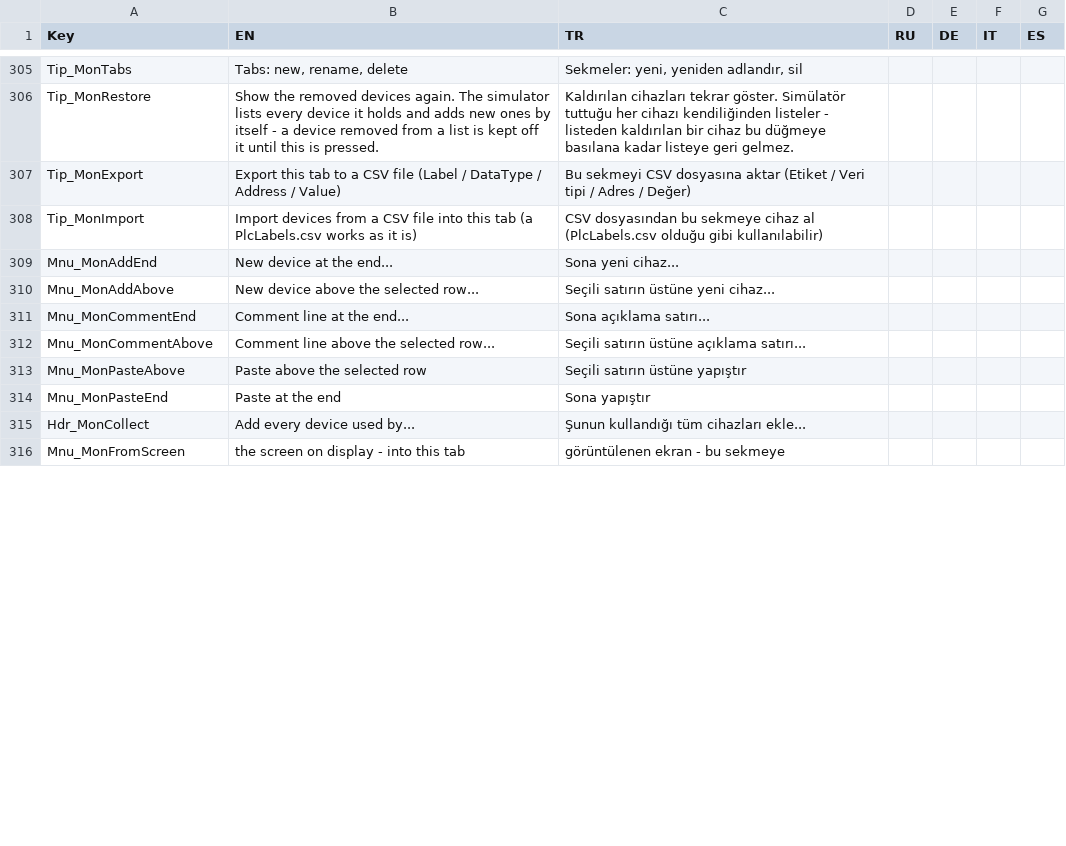
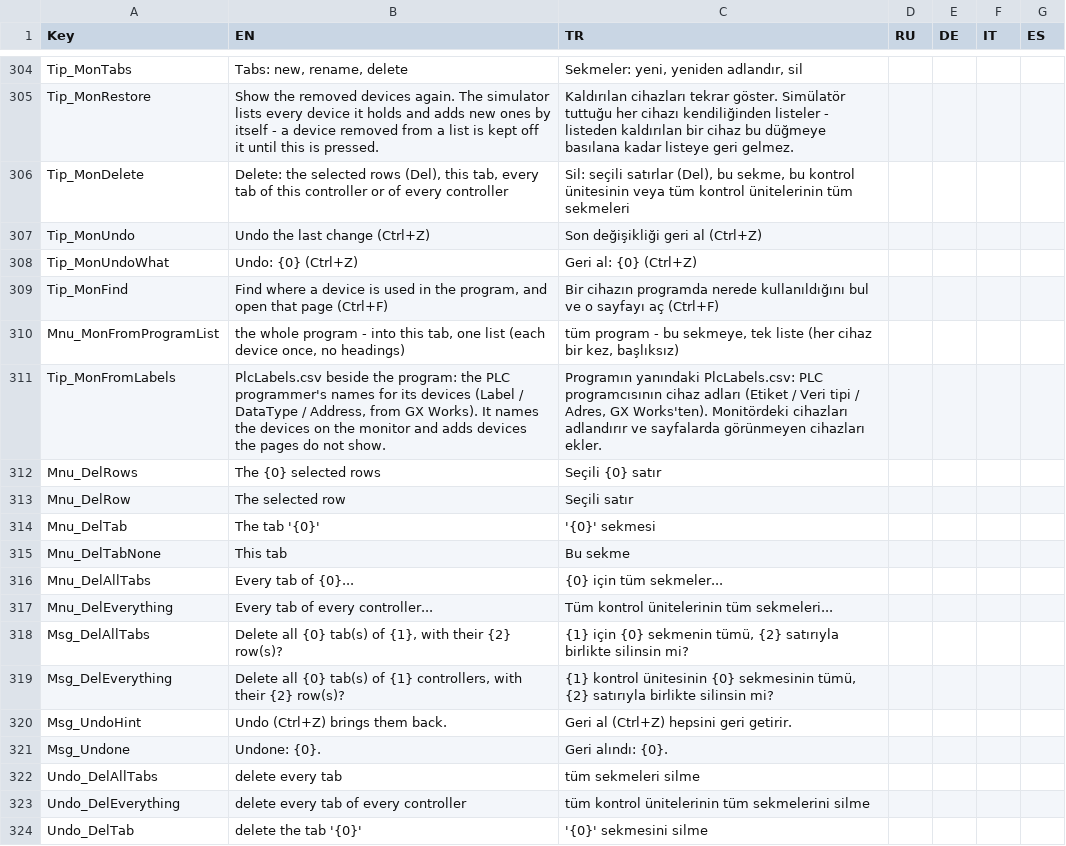
Before and after one commit to Sereftasan/HMI, a CSV file: KabanHMI/CommonTranslations.csv, drawn as a sheet; only a part is shown, gaps mark what is left out; the shorter side is filled out with more unchanged rows; the diff covers the shown part only.

```diff
--- a/KabanHMI/CommonTranslations.csv
+++ b/KabanHMI/CommonTranslations.csv
@@ -306 +305,20 @@ Tip_MonTabs;Tabs: new, rename, delete;Sekmeler: yeni, yeniden adlandır, sil;;;;
 Tip_MonRestore;Show the removed devices again. The simulator lists every device it holds and adds new ones by itself - a device removed from a list is kept off it until this is pressed.;Kaldırılan cihazları tekrar göster. Simülatör tuttuğu her cihazı kendiliğinden listeler - listeden kaldırılan bir cihaz bu düğmeye basılana kadar listeye geri gelmez.;;;;
+Tip_MonDelete;Delete: the selected rows (Del), this tab, every tab of this controller or of every controller;Sil: seçili satırlar (Del), bu sekme, bu kontrol ünitesinin veya tüm kontrol ünitelerinin tüm sekmeleri;;;;
+Tip_MonUndo;Undo the last change (Ctrl+Z);Son değişikliği geri al (Ctrl+Z);;;;
+Tip_MonUndoWhat;Undo: {0} (Ctrl+Z);Geri al: {0} (Ctrl+Z);;;;
+Tip_MonFind;Find where a device is used in the program, and open that page (Ctrl+F);Bir cihazın programda nerede kullanıldığını bul ve o sayfayı aç (Ctrl+F);;;;
+Mnu_MonFromProgramList;the whole program - into this tab, one list (each device once, no headings);tüm program - bu sekmeye, tek liste (her cihaz bir kez, başlıksız);;;;
+Tip_MonFromLabels;PlcLabels.csv beside the program: the PLC programmer's names for its devices (Label / DataType / Address, from GX Works). It names the devices on the monitor and adds devices the pages do not show.;Programın yanındaki PlcLabels.csv: PLC programcısının cihaz adları (Etiket / Veri tipi / Adres, GX Works'ten). Monitördeki cihazları adlandırır ve sayfalarda görünmeyen cihazları ekler.;;;;
+Mnu_DelRows;The {0} selected rows;Seçili {0} satır;;;;
+Mnu_DelRow;The selected row;Seçili satır;;;;
+Mnu_DelTab;The tab '{0}';'{0}' sekmesi;;;;
+Mnu_DelTabNone;This tab;Bu sekme;;;;
+Mnu_DelAllTabs;Every tab of {0}...;{0} için tüm sekmeler...;;;;
+Mnu_DelEverything;Every tab of every controller...;Tüm kontrol ünitelerinin tüm sekmeleri...;;;;
+Msg_DelAllTabs;Delete all {0} tab(s) of {1}, with their {2} row(s)?;{1} için {0} sekmenin tümü, {2} satırıyla birlikte silinsin mi?;;;;
+Msg_DelEverything;Delete all {0} tab(s) of {1} controllers, with their {2} row(s)?;{1} kontrol ünitesinin {0} sekmesinin tümü, {2} satırıyla birlikte silinsin mi?;;;;
+Msg_UndoHint;Undo (Ctrl+Z) brings them back.;Geri al (Ctrl+Z) hepsini geri getirir.;;;;
+Msg_Undone;Undone: {0}.;Geri alındı: {0}.;;;;
+Undo_DelAllTabs;delete every tab;tüm sekmeleri silme;;;;
+Undo_DelEverything;delete every tab of every controller;tüm kontrol ünitelerinin tüm sekmelerini silme;;;;
+Undo_DelTab;delete the tab '{0}';'{0}' sekmesini silme;;;;
```
Also changed, not shown: 30 added rows, 1 removed row and 6 edited cells elsewhere in this file, 12 other files.
